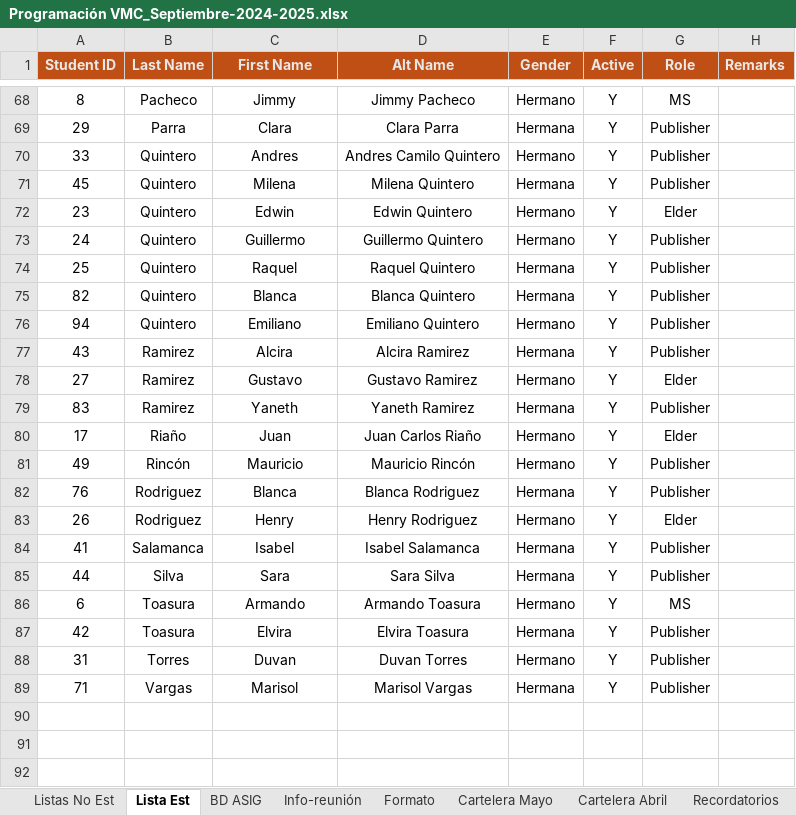
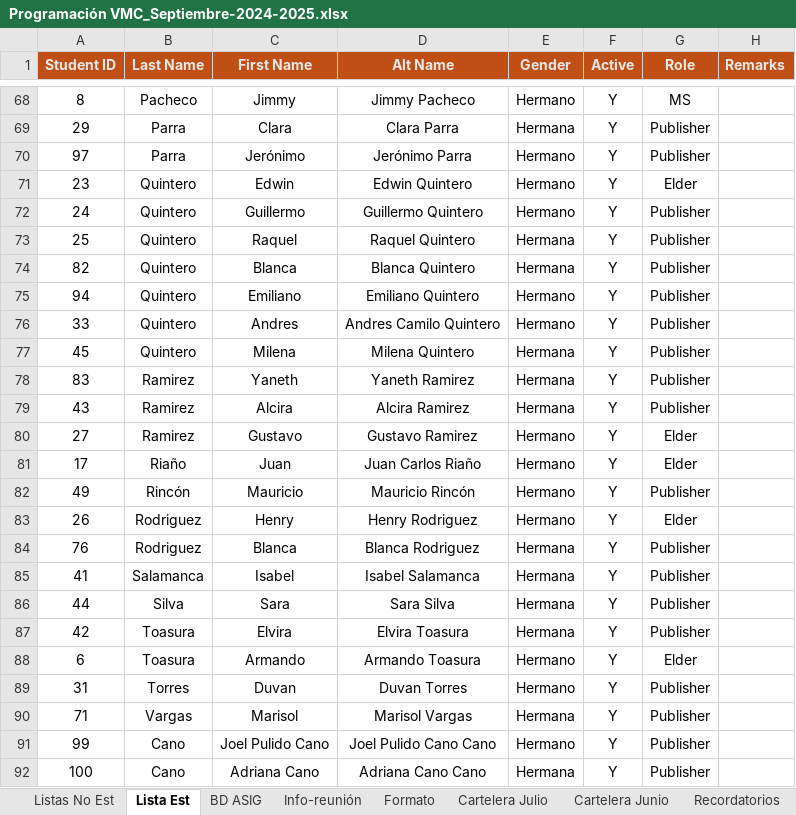
Before and after one commit to LeoQuintero/programador-VMC, an Excel workbook: Programación VMC_Septiembre-2024-2025.xlsx, sheet Lista Est, drawn as a sheet; only a part is shown, gaps mark what is left out; values as stored, in another font and other column widths than the file's, no borders; conditional formats and table styles not drawn; removed rows and columns are numbered as before the commit, all else as after; the diff covers the shown part only; the diff names each change by its address in the sheet, - before the commit and + after, or states it on an @@ line.

```diff
--- a/Programación VMC_Septiembre-2024-2025.xlsx (sheet Lista Est)
+++ b/Programación VMC_Septiembre-2024-2025.xlsx (sheet Lista Est)
-sheet tab: Cartelera Mayo
+sheet tab: Cartelera Junio
-sheet tab: Cartelera Abril
+sheet tab: Cartelera Julio
@@ sheet tab order changed: Listas No Est | Lista Est | BD ASIG | Info-reunión | Formato | Cartelera Julio | Cartelera Junio | Recordatorios @@
+row 70: 97 | Parra | Jerónimo | Jerónimo Parra | Hermano | Y | Publisher
@@ row 70 moved to row 76: 33 @@
@@ row 71 moved to row 77: 45 @@
@@ row 79 moved to row 78: 83 @@
-row 86: 6 | Toasura | Armando | Armando Toasura | Hermano | Y | MS
+row 88: 6 | Toasura | Armando | Armando Toasura | Hermano | Y | Elder
+row 91: 99 | Cano | Joel Pulido Cano | Joel Pulido Cano Cano | Hermano | Y | Publisher
+row 92: 100 | Cano | Adriana Cano | Adriana Cano Cano | Hermana | Y | Publisher
```
Also changed, not shown: 2 added rows, 2 removed rows, 8 moved rows and 6 edited cells elsewhere in this sheet, sheet Cartelera Junio, sheet Cartelera Julio, sheet Formato, sheet BD ASIG, sheet Info-reunión, sheet Listas No Est, charts or pictures, 4 other files.
